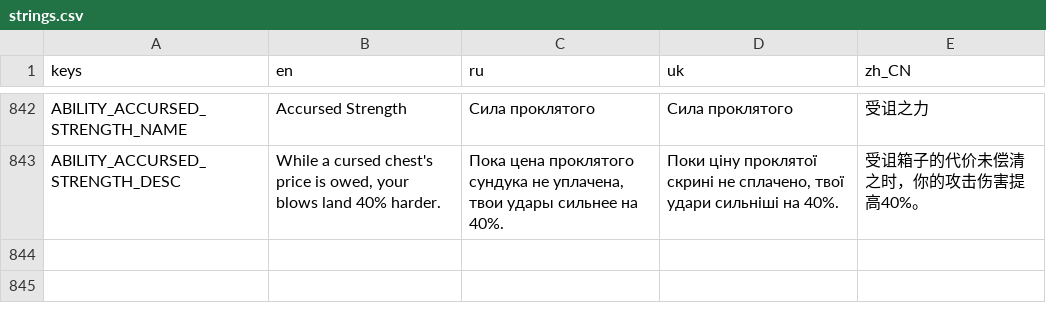
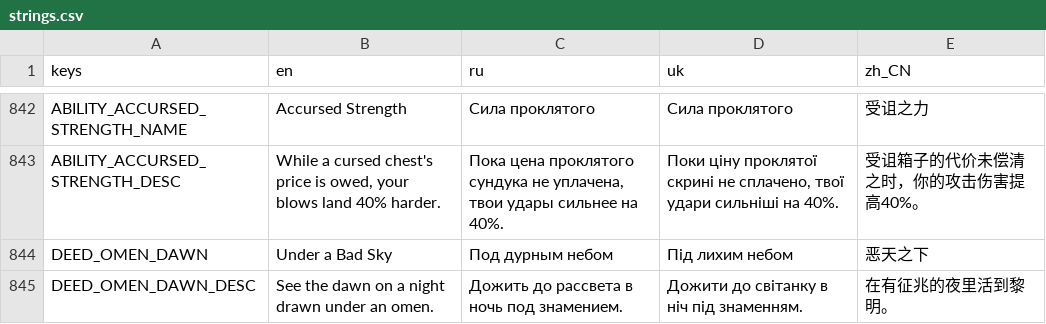
Before and after one commit to Saaayurii/ashes-of-eden, a CSV file: localization/strings.csv, drawn as a sheet; only a part is shown, gaps mark what is left out.

```diff
--- a/localization/strings.csv
+++ b/localization/strings.csv
@@ -843 +843,3 @@ ABILITY_ACCURSED_STRENGTH_NAME,"Accursed Strength","Сила проклятог
 ABILITY_ACCURSED_STRENGTH_DESC,"While a cursed chest's price is owed, your blows land 40% harder.","Пока цена проклятого сундука не уплачена, твои удары сильнее на 40%.","Поки ціну проклятої скрині не сплачено, твої удари сильніші на 40%.","受诅箱子的代价未偿清之时，你的攻击伤害提高40%。"
+DEED_OMEN_DAWN,"Under a Bad Sky","Под дурным небом","Під лихим небом","恶天之下"
+DEED_OMEN_DAWN_DESC,"See the dawn on a night drawn under an omen.","Дожить до рассвета в ночь под знамением.","Дожити до світанку в ніч під знаменням.","在有征兆的夜里活到黎明。"
```
Also changed, not shown: 6 other files.
